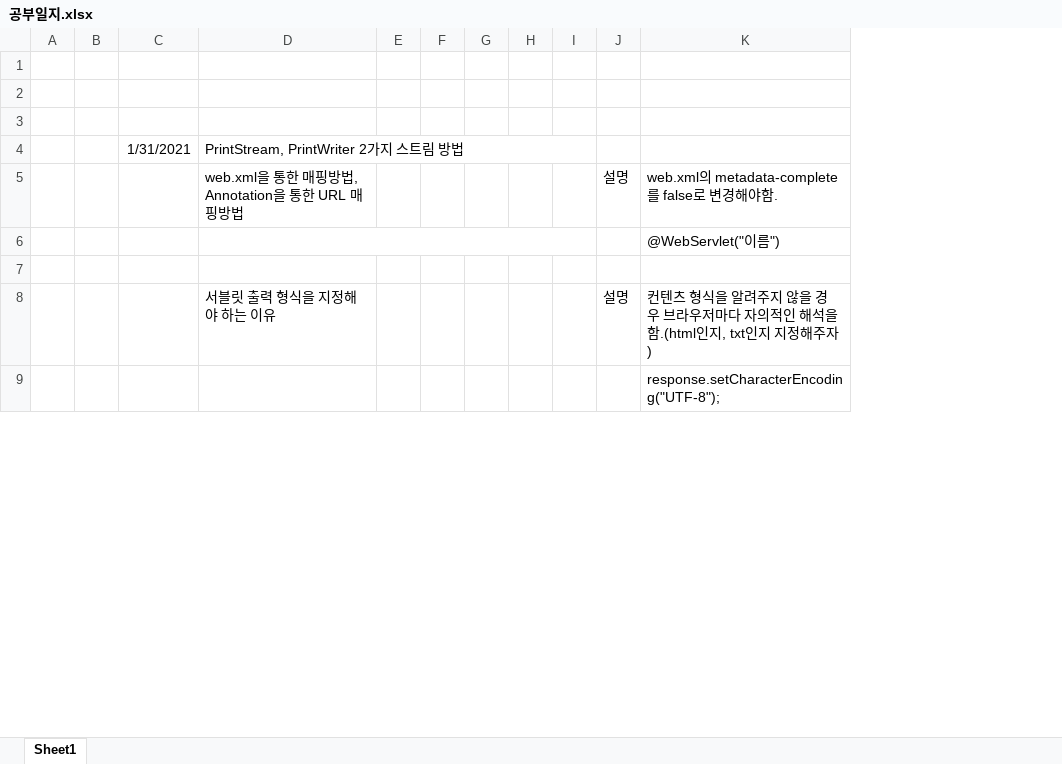
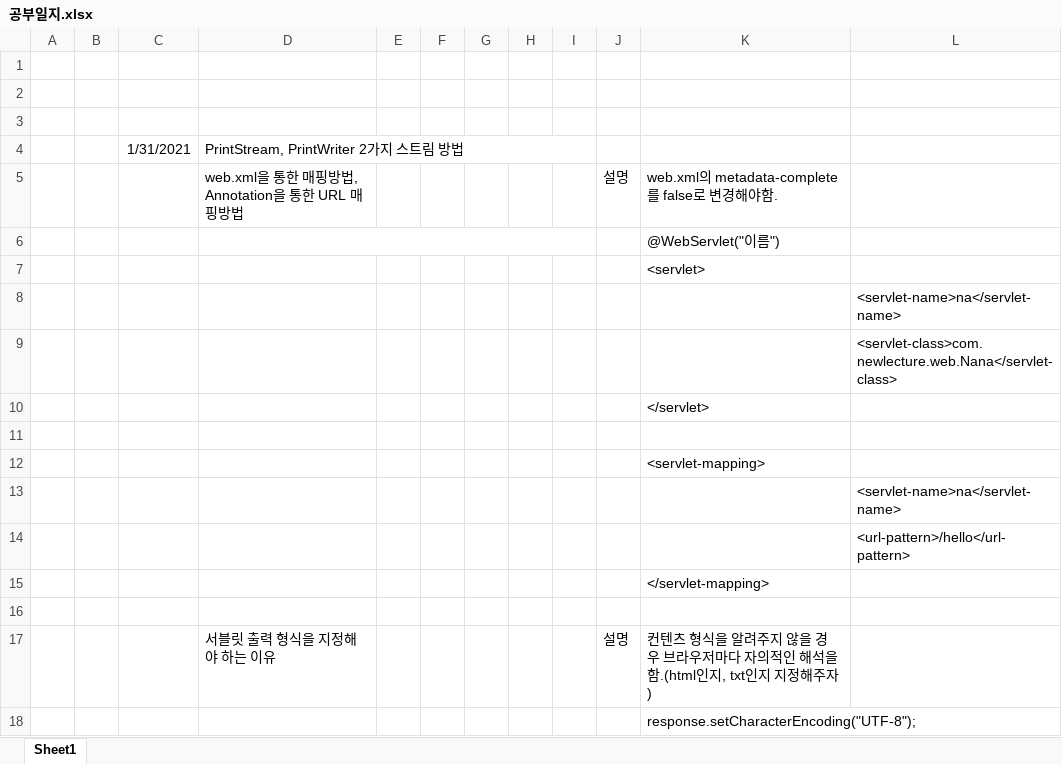
Before and after one commit to ddudad/servlet_jsp_study, an Excel workbook: 공부일지.xlsx, sheet Sheet1, drawn as a sheet; only a part is shown; values as stored, in another font and other column widths than the file's, no borders; the diff covers the shown part only; the diff names each change by its address in the sheet, - before the commit and + after, or states it on an @@ line.

```diff
--- a/공부일지.xlsx (sheet Sheet1)
+++ b/공부일지.xlsx (sheet Sheet1)
+column L, empty
+row 7:  |  |  |  |  |  |  |  |  |  | <servlet>
+row 8:  |  |  |  |  |  |  |  |  |  |  | <servlet-name>na</servlet-name>
+row 9:  |  |  |  |  |  |  |  |  |  |  | <servlet-class>com.newlecture.web.Nana</servlet-class>
+row 10:  |  |  |  |  |  |  |  |  |  | </servlet>
+row 11: (empty)
+row 12:  |  |  |  |  |  |  |  |  |  | <servlet-mapping>
+row 13:  |  |  |  |  |  |  |  |  |  |  | <servlet-name>na</servlet-name>
+row 14:  |  |  |  |  |  |  |  |  |  |  | <url-pattern>/hello</url-pattern>
+row 15:  |  |  |  |  |  |  |  |  |  | </servlet-mapping>
```
Also changed, not shown: 23 added rows elsewhere in this sheet, 8 other files.
